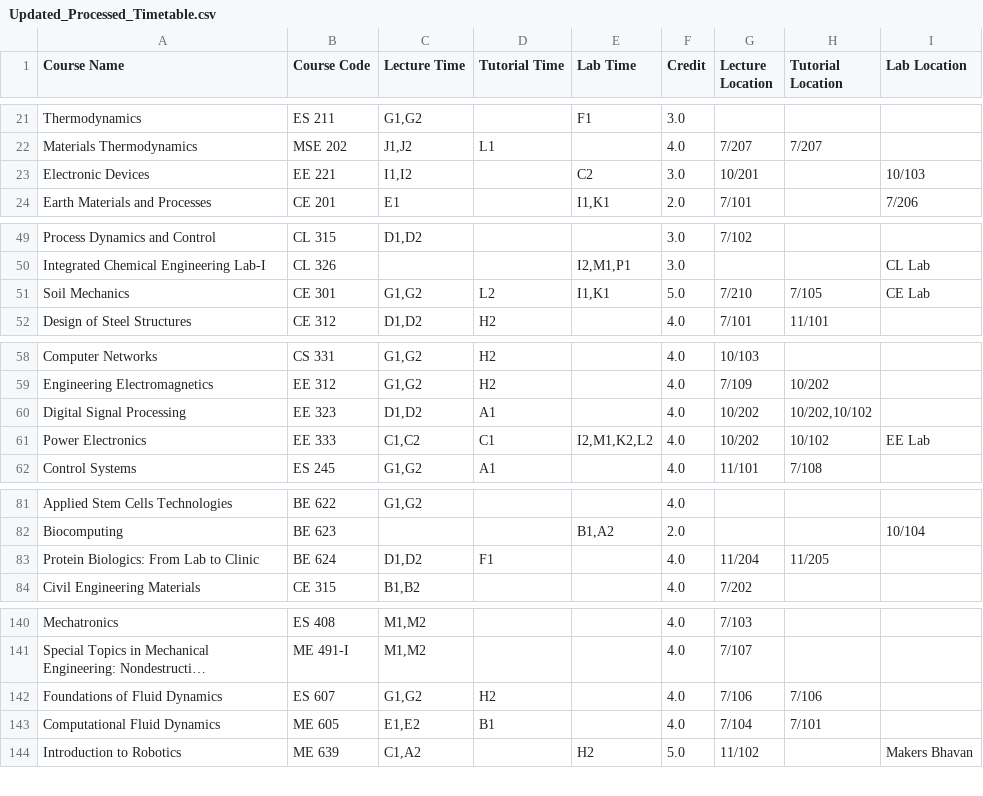
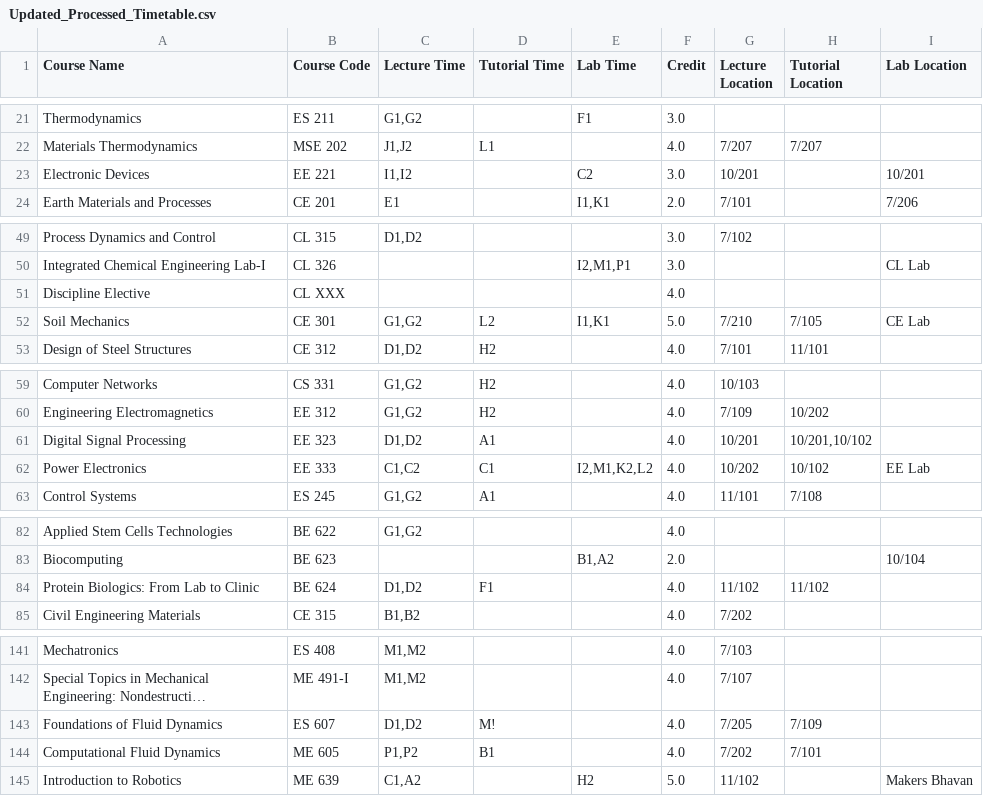
Before and after one commit to Naveen-Pal/timetable, a CSV file: Updated_Processed_Timetable.csv, drawn as a sheet; only a part is shown, gaps mark what is left out; long unchanged cells end in …; addresses are those after the commit; the diff covers the shown part only; the diff names each change by its address in the sheet, - before the commit and + after, or states it on an @@ line.

```diff
--- a/Updated_Processed_Timetable.csv
+++ b/Updated_Processed_Timetable.csv
-I23 (Lab Location): 10/103
+I23 (Lab Location): 10/201
+row 51: Discipline Elective | CL XXX |  |  |  | 4.0
-G61 (Lecture Location): 10/202
+G61 (Lecture Location): 10/201
-H61 (Tutorial Location): 10/202,10/102
+H61 (Tutorial Location): 10/201,10/102
-G84 (Lecture Location): 11/204
+G84 (Lecture Location): 11/102
-H84 (Tutorial Location): 11/205
+H84 (Tutorial Location): 11/102
-C143 (Lecture Time): G1,G2
+C143 (Lecture Time): D1,D2
-D143 (Tutorial Time): H2
+D143 (Tutorial Time): M!
-G143 (Lecture Location): 7/106
+G143 (Lecture Location): 7/205
-H143 (Tutorial Location): 7/106
+H143 (Tutorial Location): 7/109
-C144 (Lecture Time): E1,E2
+C144 (Lecture Time): P1,P2
-G144 (Lecture Location): 7/104
+G144 (Lecture Location): 7/202
```
Also changed, not shown: 2 edited cells elsewhere in this file, Timetable.csv.
